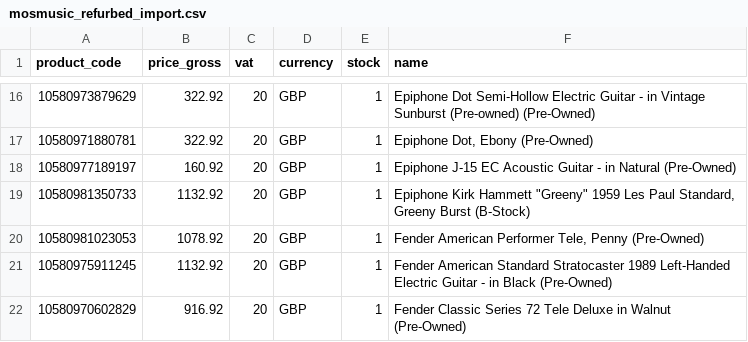
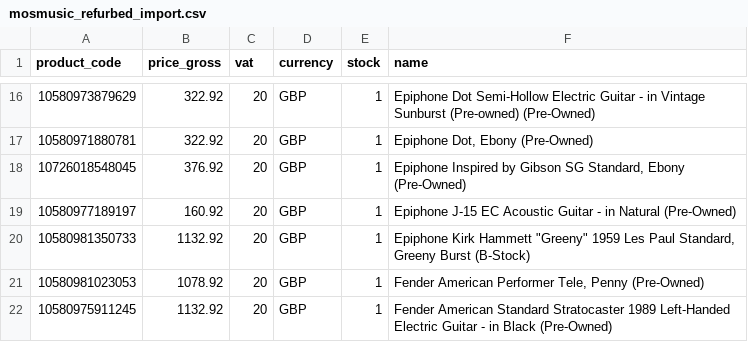
Before and after one commit to brendanrefurbed/mosmusic-feeds-public, a CSV file: mosmusic_refurbed_import.csv, drawn as a sheet; only a part is shown, gaps mark what is left out; the shorter side is filled out with more unchanged rows.

```diff
--- a/mosmusic_refurbed_import.csv
+++ b/mosmusic_refurbed_import.csv
@@ -17,2 +17,3 @@ product_code;price_gross;vat;currency;stock;name
 10580971880781;322.92;20;GBP;1;Epiphone Dot, Ebony (Pre-Owned)
+10726018548045;376.92;20;GBP;1;Epiphone Inspired by Gibson SG Standard, Ebony (Pre-Owned)
 10580977189197;160.92;20;GBP;1;Epiphone J-15 EC Acoustic Guitar - in Natural (Pre-Owned)
```
